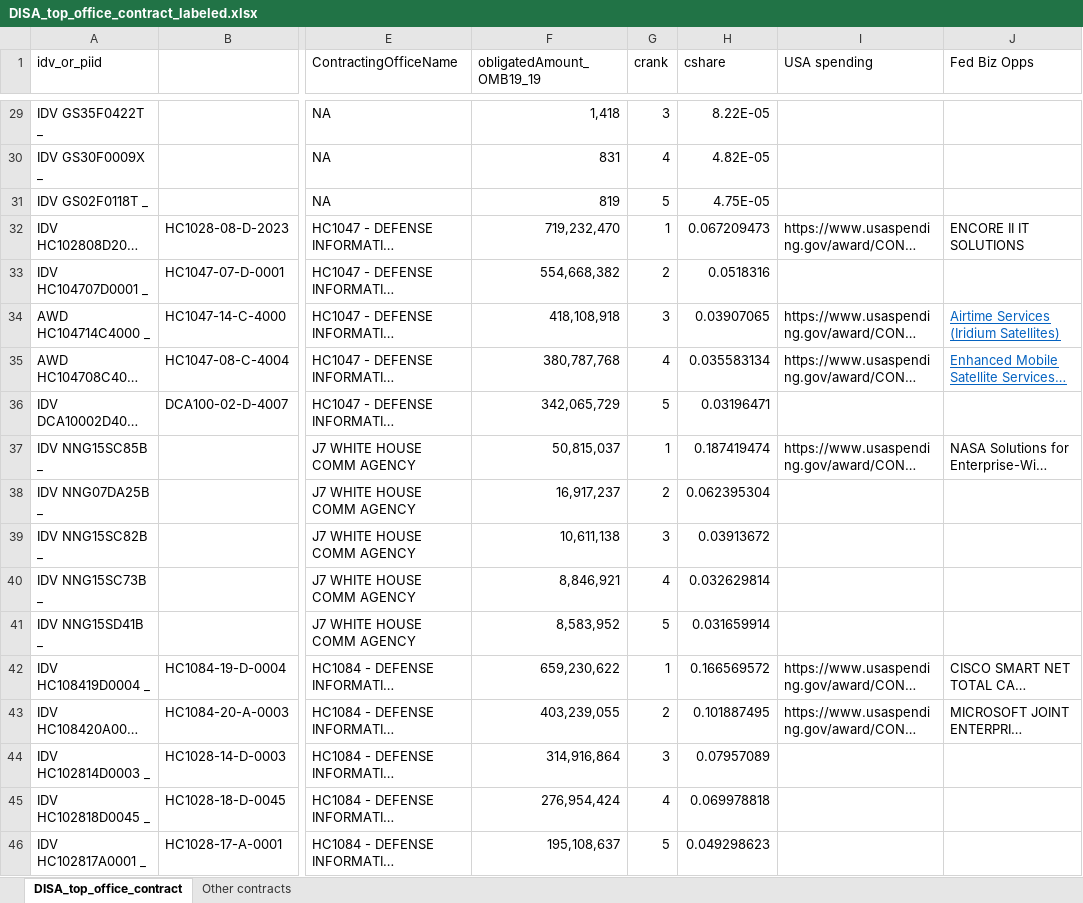
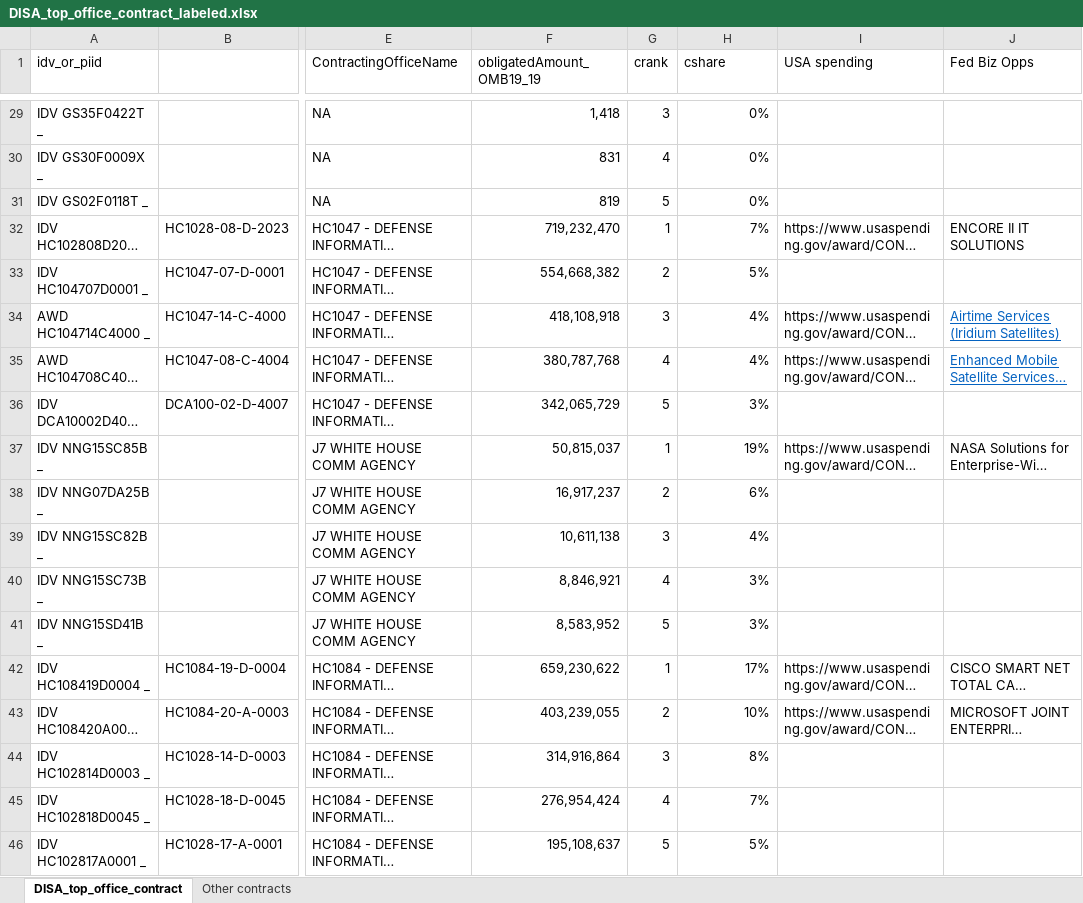
Before and after one commit to CSISdefense/Services, an Excel workbook: output/DISA_top_office_contract_labeled.xlsx, sheet DISA_top_office_contract, drawn as a sheet; only a part is shown, gaps mark what is left out; long unchanged cells end in …; values as stored, in another font and other column widths than the file's, no borders; the diff covers the shown part only; the diff names each change by its address in the sheet, - before the commit and + after, or states it on an @@ line.

Commit message:
DISA updates

```diff
--- a/output/DISA_top_office_contract_labeled.xlsx (sheet DISA_top_office_contract)
+++ b/output/DISA_top_office_contract_labeled.xlsx (sheet DISA_top_office_contract)
-H29 (cshare): 8.22E-05
+H29 (cshare): 0%
-H30 (cshare): 4.82E-05
+H30 (cshare): 0%
-H31 (cshare): 4.75E-05
+H31 (cshare): 0%
-H32 (cshare): 0.067209473
+H32 (cshare): 7%
-H33 (cshare): 0.0518316
+H33 (cshare): 5%
-H34 (cshare): 0.03907065
+H34 (cshare): 4%
-H35 (cshare): 0.035583134
+H35 (cshare): 4%
-H36 (cshare): 0.03196471
+H36 (cshare): 3%
-H37 (cshare): 0.187419474
+H37 (cshare): 19%
-H38 (cshare): 0.062395304
+H38 (cshare): 6%
-H39 (cshare): 0.03913672
+H39 (cshare): 4%
-H40 (cshare): 0.032629814
+H40 (cshare): 3%
-H41 (cshare): 0.031659914
+H41 (cshare): 3%
-H42 (cshare): 0.166569572
+H42 (cshare): 17%
-H43 (cshare): 0.101887495
+H43 (cshare): 10%
-H44 (cshare): 0.07957089
+H44 (cshare): 8%
-H45 (cshare): 0.069978818
+H45 (cshare): 7%
-H46 (cshare): 0.049298623
+H46 (cshare): 5%
```
Also changed, not shown: 30 edited cells elsewhere in this sheet, 2 other files.
